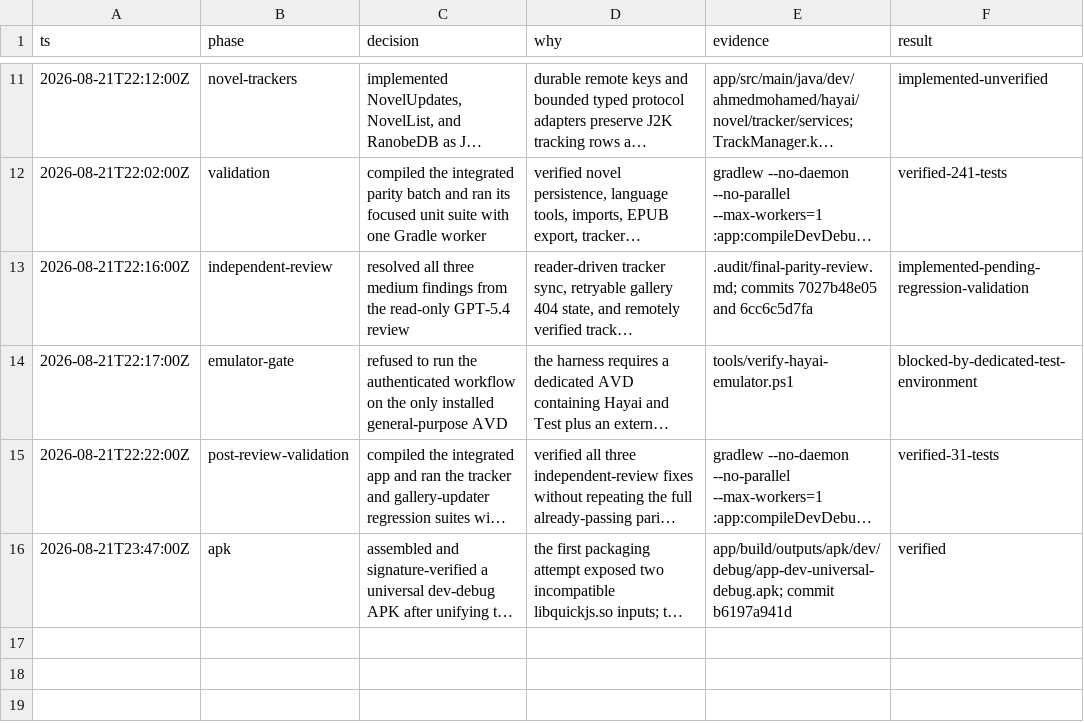
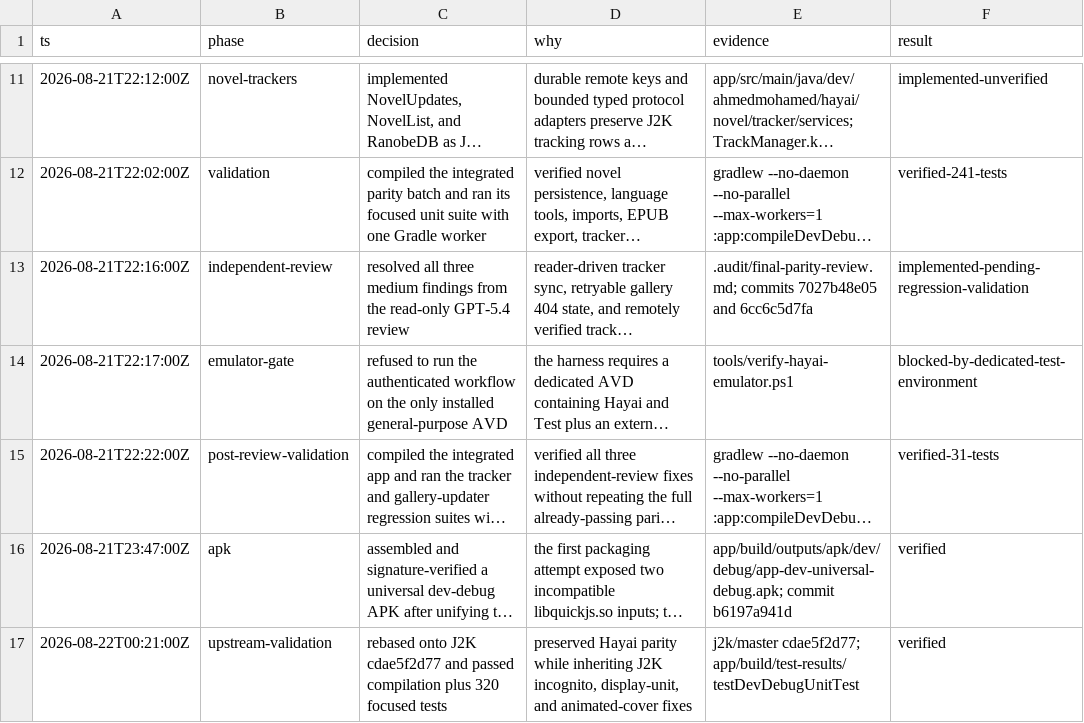
Before and after one commit to HayaiApp/hayai, a TSV file: .audit/parity-completion.tsv, drawn as a sheet; only a part is shown, gaps mark what is left out; long unchanged cells end in …; the diff names each change by its address in the sheet, - before the commit and + after, or states it on an @@ line.

```diff
--- a/.audit/parity-completion.tsv
+++ b/.audit/parity-completion.tsv
+row 17: 2026-08-22T00:21:00Z | upstream-validation | rebased onto J2K cdae5f2d77 and passed compilation plus 320 focused tests | preserved Hayai parity while inheriting J2K incognito, display-unit, and animated-cover fixes | j2k/master cdae5f2d77; app/build/test-results/testDevDebugUnitTest | verified
```
Also changed, not shown: .audit/j2k-reset.tsv.
